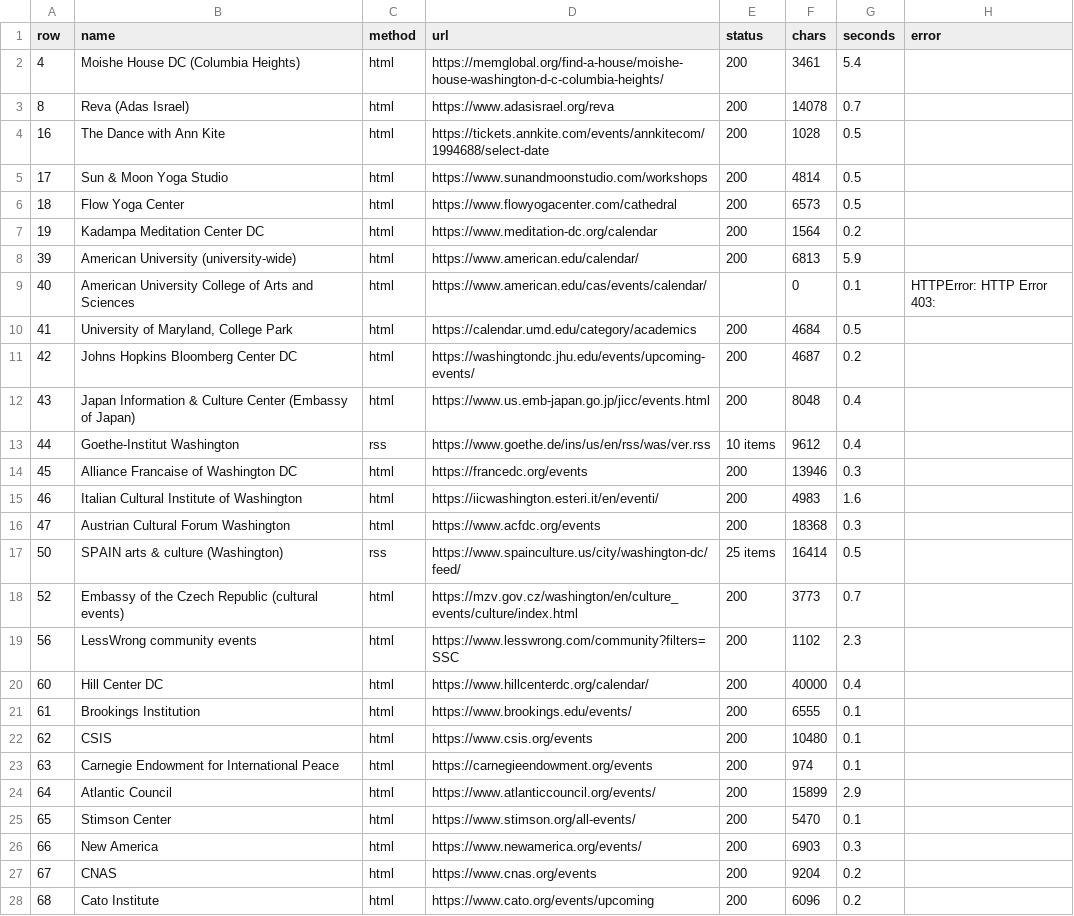
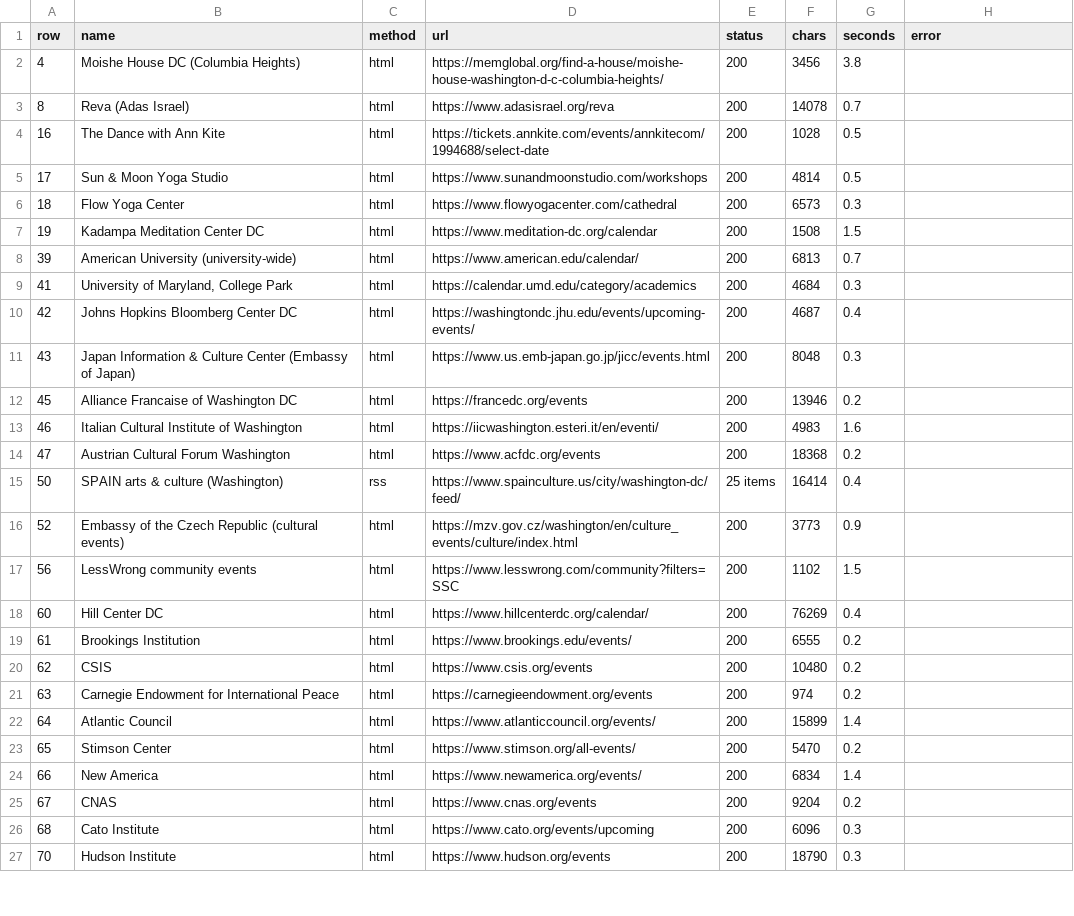
Before and after one commit to emanstof-png/event-feed, a CSV file: raw_fetch_log.csv, drawn as a sheet; only a part is shown; the shorter side is filled out with more unchanged rows; the diff covers the shown part only.

```diff
--- a/raw_fetch_log.csv
+++ b/raw_fetch_log.csv
@@ -1,3 +1,3 @@
 row,name,method,url,status,chars,seconds,error
-4,Moishe House DC (Columbia Heights),html,https://memglobal.org/find-a-house/moishe-house-washington-d-c-columbia-heights/,200,3461,5.4,
+4,Moishe House DC (Columbia Heights),html,https://memglobal.org/find-a-house/moishe-house-washington-d-c-columbia-heights/,200,3456,3.8,
 8,Reva (Adas Israel),html,https://www.adasisrael.org/reva,200,14078,0.7,
@@ -5,24 +5,22 @@ row,name,method,url,status,chars,seconds,error
 17,Sun & Moon Yoga Studio,html,https://www.sunandmoonstudio.com/workshops,200,4814,0.5,
-18,Flow Yoga Center,html,https://www.flowyogacenter.com/cathedral,200,6573,0.5,
-19,Kadampa Meditation Center DC,html,https://www.meditation-dc.org/calendar,200,1564,0.2,
-39,American University (university-wide),html,https://www.american.edu/calendar/,200,6813,5.9,
-40,American University College of Arts and Sciences,html,https://www.american.edu/cas/events/calendar/,,0,0.1,HTTPError: HTTP Error 403:
-41,"University of Maryland, College Park",html,https://calendar.umd.edu/category/academics,200,4684,0.5,
-42,Johns Hopkins Bloomberg Center DC,html,https://washingtondc.jhu.edu/events/upcoming-events/,200,4687,0.2,
-43,Japan Information & Culture Center (Embassy of Japan),html,https://www.us.emb-japan.go.jp/jicc/events.html,200,8048,0.4,
-44,Goethe-Institut Washington,rss,https://www.goethe.de/ins/us/en/rss/was/ver.rss,10 items,9612,0.4,
-45,Alliance Francaise of Washington DC,html,https://francedc.org/events,200,13946,0.3,
+18,Flow Yoga Center,html,https://www.flowyogacenter.com/cathedral,200,6573,0.3,
+19,Kadampa Meditation Center DC,html,https://www.meditation-dc.org/calendar,200,1508,1.5,
+39,American University (university-wide),html,https://www.american.edu/calendar/,200,6813,0.7,
+41,"University of Maryland, College Park",html,https://calendar.umd.edu/category/academics,200,4684,0.3,
+42,Johns Hopkins Bloomberg Center DC,html,https://washingtondc.jhu.edu/events/upcoming-events/,200,4687,0.4,
+43,Japan Information & Culture Center (Embassy of Japan),html,https://www.us.emb-japan.go.jp/jicc/events.html,200,8048,0.3,
+45,Alliance Francaise of Washington DC,html,https://francedc.org/events,200,13946,0.2,
 46,Italian Cultural Institute of Washington,html,https://iicwashington.esteri.it/en/eventi/,200,4983,1.6,
-47,Austrian Cultural Forum Washington,html,https://www.acfdc.org/events,200,18368,0.3,
-50,SPAIN arts & culture (Washington),rss,https://www.spainculture.us/city/washington-dc/feed/,25 items,16414,0.5,
-52,Embassy of the Czech Republic (cultural events),html,https://mzv.gov.cz/washington/en/culture_events/culture/index.html,200,3773,0.7,
-56,LessWrong community events,html,https://www.lesswrong.com/community?filters=SSC,200,1102,2.3,
-60,Hill Center DC,html,https://www.hillcenterdc.org/calendar/,200,40000,0.4,
-61,Brookings Institution,html,https://www.brookings.edu/events/,200,6555,0.1,
-62,CSIS,html,https://www.csis.org/events,200,10480,0.1,
-63,Carnegie Endowment for International Peace,html,https://carnegieendowment.org/events,200,974,0.1,
-64,Atlantic Council,html,https://www.atlanticcouncil.org/events/,200,15899,2.9,
-65,Stimson Center,html,https://www.stimson.org/all-events/,200,5470,0.1,
-66,New America,html,https://www.newamerica.org/events/,200,6903,0.3,
+47,Austrian Cultural Forum Washington,html,https://www.acfdc.org/events,200,18368,0.2,
+50,SPAIN arts & culture (Washington),rss,https://www.spainculture.us/city/washington-dc/feed/,25 items,16414,0.4,
+52,Embassy of the Czech Republic (cultural events),html,https://mzv.gov.cz/washington/en/culture_events/culture/index.html,200,3773,0.9,
+56,LessWrong community events,html,https://www.lesswrong.com/community?filters=SSC,200,1102,1.5,
+60,Hill Center DC,html,https://www.hillcenterdc.org/calendar/,200,76269,0.4,
+61,Brookings Institution,html,https://www.brookings.edu/events/,200,6555,0.2,
+62,CSIS,html,https://www.csis.org/events,200,10480,0.2,
+63,Carnegie Endowment for International Peace,html,https://carnegieendowment.org/events,200,974,0.2,
+64,Atlantic Council,html,https://www.atlanticcouncil.org/events/,200,15899,1.4,
+65,Stimson Center,html,https://www.stimson.org/all-events/,200,5470,0.2,
+66,New America,html,https://www.newamerica.org/events/,200,6834,1.4,
 67,CNAS,html,https://www.cnas.org/events,200,9204,0.2,
-68,Cato Institute,html,https://www.cato.org/events/upcoming,200,6096,0.2,
+68,Cato Institute,html,https://www.cato.org/events/upcoming,200,6096,0.3,
```
Also changed, not shown: 4 removed rows and 15 edited cells elsewhere in this file, 38 other files.
